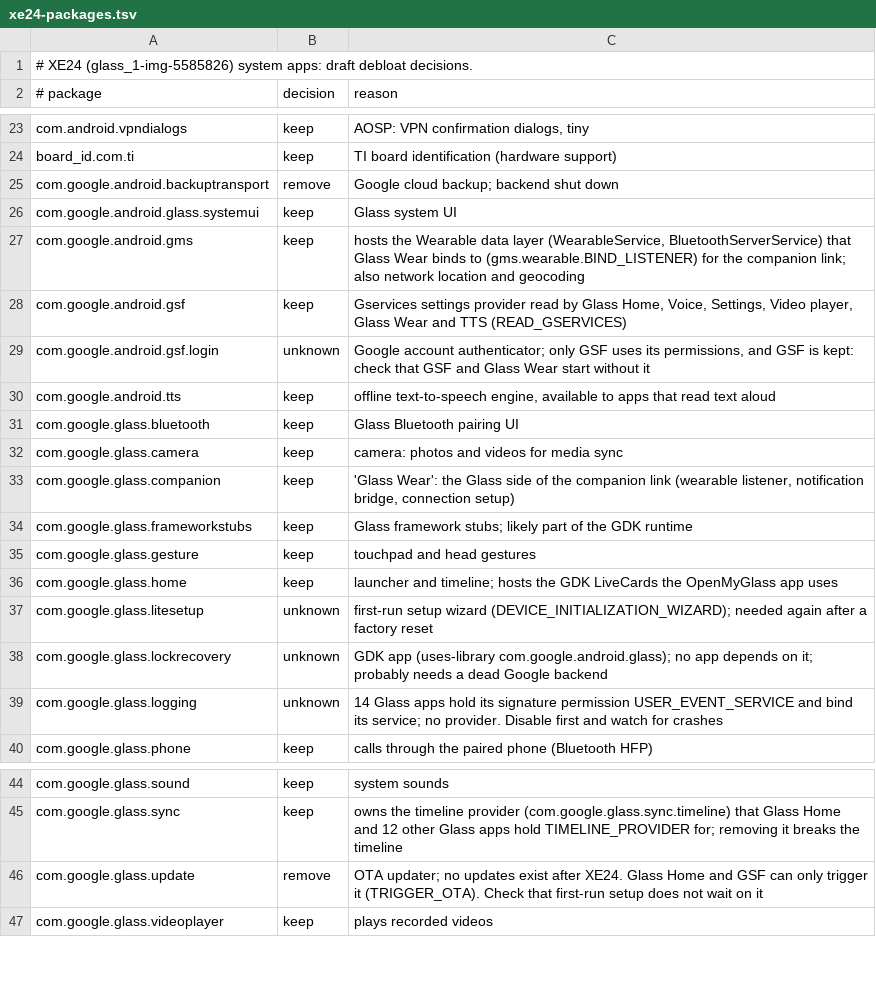
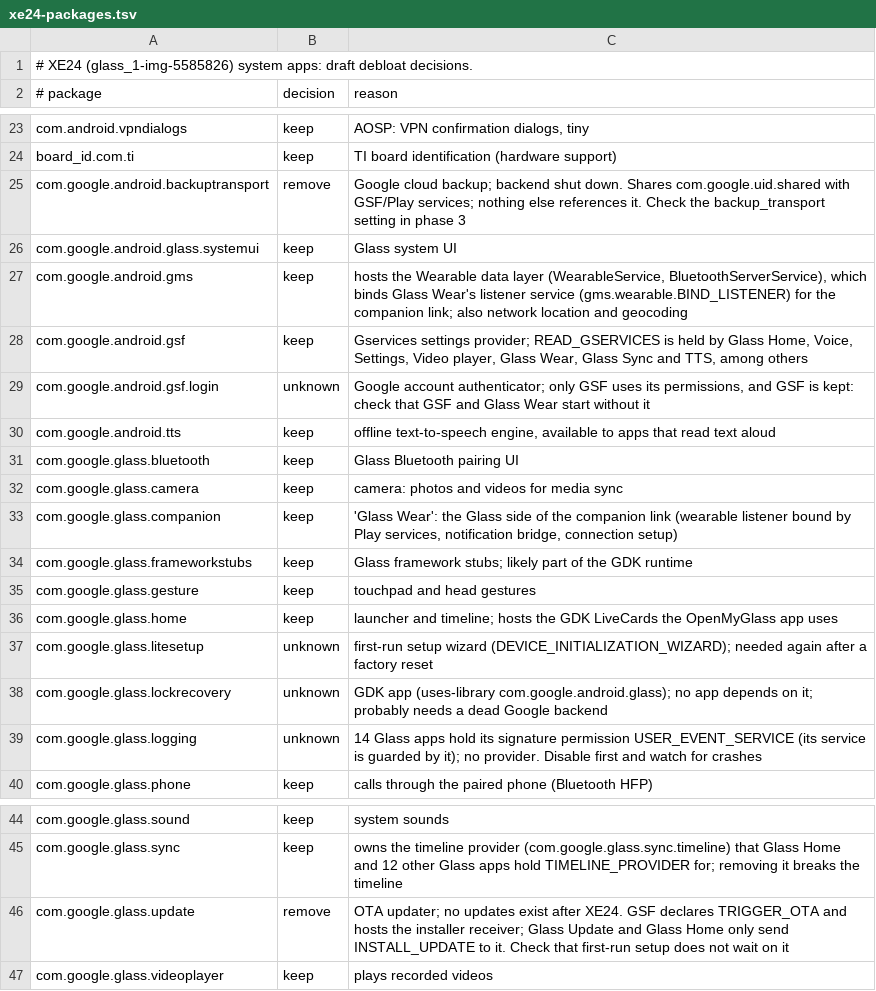
Before and after one commit to OpenMyGlass/glass-rom, a TSV file: debloat/xe24-packages.tsv, drawn as a sheet; only a part is shown, gaps mark what is left out.

Commit message:
manifest_deps: permission trees, component guards, shared users, reverse dependencies; correct the update and wearable wording

```diff
--- a/debloat/xe24-packages.tsv
+++ b/debloat/xe24-packages.tsv
@@ -24,6 +24,6 @@ com.android.vpndialogs	keep	AOSP: VPN confirmation dialogs, tiny
 board_id.com.ti	keep	TI board identification (hardware support)
-com.google.android.backuptransport	remove	Google cloud backup; backend shut down
+com.google.android.backuptransport	remove	Google cloud backup; backend shut down. Shares com.google.uid.shared with GSF/Play services; nothing else references it. Check the backup_transport setting in phase 3
 com.google.android.glass.systemui	keep	Glass system UI
-com.google.android.gms	keep	hosts the Wearable data layer (WearableService, BluetoothServerService) that Glass Wear binds to (gms.wearable.BIND_LISTENER) for the companion link; also network location and geocoding
-com.google.android.gsf	keep	Gservices settings provider read by Glass Home, Voice, Settings, Video player, Glass Wear and TTS (READ_GSERVICES)
+com.google.android.gms	keep	hosts the Wearable data layer (WearableService, BluetoothServerService), which binds Glass Wear's listener service (gms.wearable.BIND_LISTENER) for the companion link; also network location and geocoding
+com.google.android.gsf	keep	Gservices settings provider; READ_GSERVICES is held by Glass Home, Voice, Settings, Video player, Glass Wear, Glass Sync and TTS, among others
 com.google.android.gsf.login	unknown	Google account authenticator; only GSF uses its permissions, and GSF is kept: check that GSF and Glass Wear start without it
@@ -32,3 +32,3 @@ com.google.glass.bluetooth	keep	Glass Bluetooth pairing UI
 com.google.glass.camera	keep	camera: photos and videos for media sync
-com.google.glass.companion	keep	'Glass Wear': the Glass side of the companion link (wearable listener, notification bridge, connection setup)
+com.google.glass.companion	keep	'Glass Wear': the Glass side of the companion link (wearable listener bound by Play services, notification bridge, connection setup)
 com.google.glass.frameworkstubs	keep	Glass framework stubs; likely part of the GDK runtime
@@ -38,3 +38,3 @@ com.google.glass.litesetup	unknown	first-run setup wizard (DEVICE_INITIALIZATION
 com.google.glass.lockrecovery	unknown	GDK app (uses-library com.google.android.glass); no app depends on it; probably needs a dead Google backend
-com.google.glass.logging	unknown	14 Glass apps hold its signature permission USER_EVENT_SERVICE and bind its service; no provider. Disable first and watch for crashes
+com.google.glass.logging	unknown	14 Glass apps hold its signature permission USER_EVENT_SERVICE (its service is guarded by it); no provider. Disable first and watch for crashes
 com.google.glass.phone	keep	calls through the paired phone (Bluetooth HFP)
@@ -45,3 +45,3 @@ com.google.glass.sound	keep	system sounds
 com.google.glass.sync	keep	owns the timeline provider (com.google.glass.sync.timeline) that Glass Home and 12 other Glass apps hold TIMELINE_PROVIDER for; removing it breaks the timeline
-com.google.glass.update	remove	OTA updater; no updates exist after XE24. Glass Home and GSF can only trigger it (TRIGGER_OTA). Check that first-run setup does not wait on it
+com.google.glass.update	remove	OTA updater; no updates exist after XE24. GSF declares TRIGGER_OTA and hosts the installer receiver; Glass Update and Glass Home only send INSTALL_UPDATE to it. Check that first-run setup does not wait on it
 com.google.glass.videoplayer	keep	plays recorded videos
```
Also changed, not shown: 4 other files.
